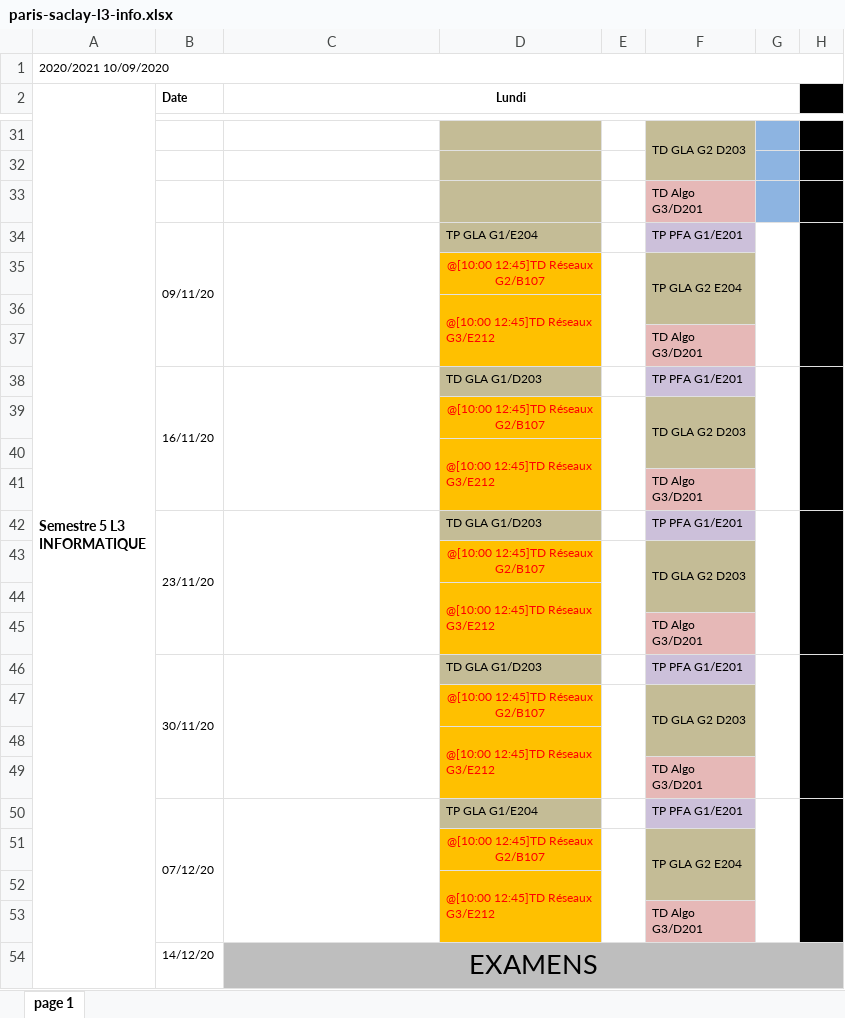
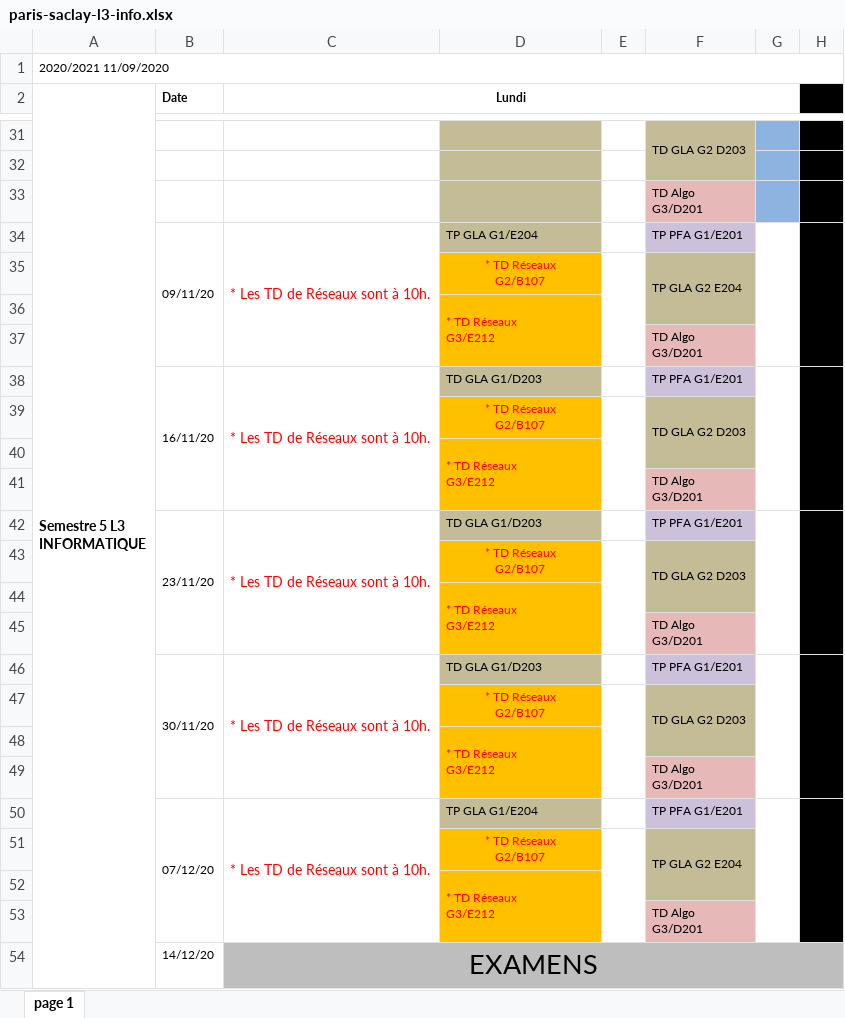
Before and after one commit to lucasmrdt/edt-to-google-calendar, an Excel workbook: assets/paris-saclay-l3-info.xlsx, sheet page 1, drawn as a sheet; only a part is shown, gaps mark what is left out; values as stored, in another font and other column widths than the file's, no borders; ↵ is a line break in a cell; the diff covers the shown part only; the diff names each change by its address in the sheet, - before the commit and + after, or states it on an @@ line.

```diff
--- a/assets/paris-saclay-l3-info.xlsx (sheet page 1)
+++ b/assets/paris-saclay-l3-info.xlsx (sheet page 1)
-A1 (Semestre 5 L3 INFORMATIQUE): 2020/2021 10/09/2020
+A1 (Semestre 5 L3 INFORMATIQUE): 2020/2021 11/09/2020
-C34 (Lundi): (empty)
+C34 (Lundi): * Les TD de Réseaux sont à 10h.
-D35: @[10:00 12:45]TD Réseaux ↵ G2/B107
+D35: * TD Réseaux ↵ G2/B107
-D36: @[10:00 12:45]TD Réseaux ↵ G3/E212
+D36: * TD Réseaux ↵ G3/E212
-C38 (Lundi): (empty)
+C38 (Lundi): * Les TD de Réseaux sont à 10h.
-D39: @[10:00 12:45]TD Réseaux ↵ G2/B107
+D39: * TD Réseaux ↵ G2/B107
-D40: @[10:00 12:45]TD Réseaux ↵ G3/E212
+D40: * TD Réseaux ↵ G3/E212
-C42 (Lundi): (empty)
+C42 (Lundi): * Les TD de Réseaux sont à 10h.
-D43: @[10:00 12:45]TD Réseaux ↵ G2/B107
+D43: * TD Réseaux ↵ G2/B107
-D44: @[10:00 12:45]TD Réseaux ↵ G3/E212
+D44: * TD Réseaux ↵ G3/E212
-C46 (Lundi): (empty)
+C46 (Lundi): * Les TD de Réseaux sont à 10h.
-D47: @[10:00 12:45]TD Réseaux ↵ G2/B107
+D47: * TD Réseaux ↵ G2/B107
-D48: @[10:00 12:45]TD Réseaux ↵ G3/E212
+D48: * TD Réseaux ↵ G3/E212
-C50 (Lundi): (empty)
+C50 (Lundi): * Les TD de Réseaux sont à 10h.
-D51: @[10:00 12:45]TD Réseaux ↵ G2/B107
+D51: * TD Réseaux ↵ G2/B107
-D52: @[10:00 12:45]TD Réseaux ↵ G3/E212
+D52: * TD Réseaux ↵ G3/E212
```
Also changed, not shown: 13 edited cells and cell formats elsewhere in this sheet, 1 other file.
